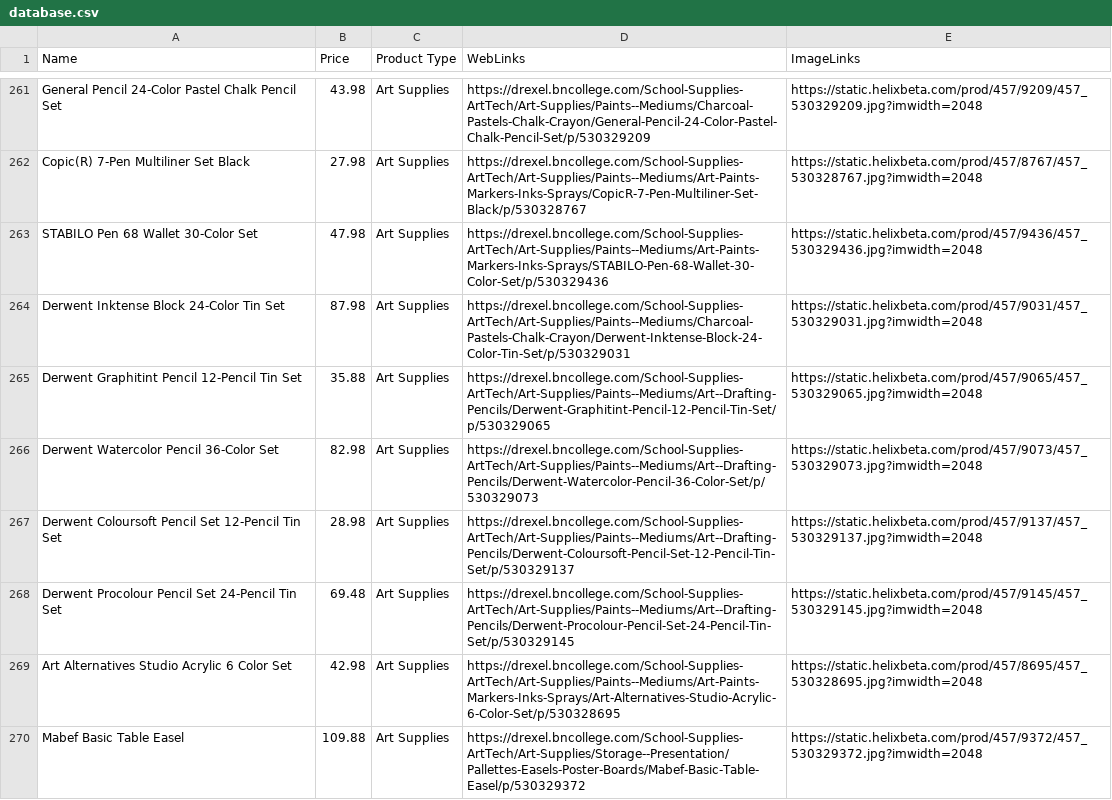
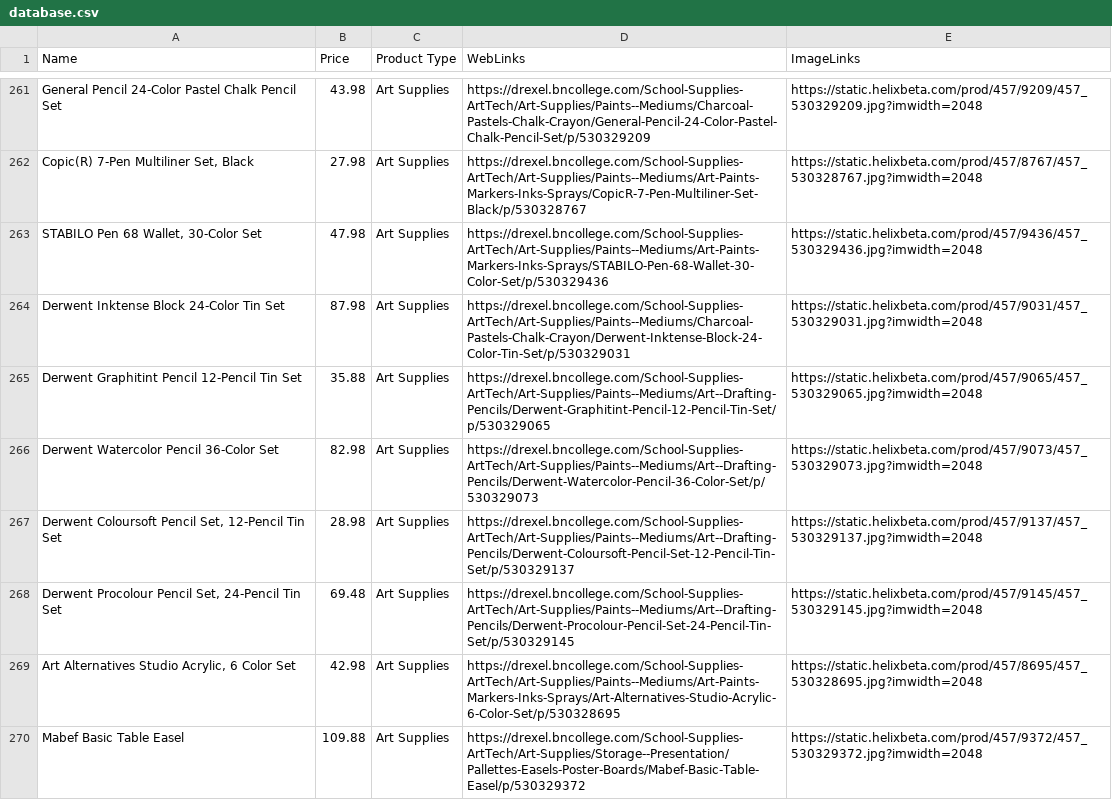
Before and after one commit to Rokawoo/drexel-recommender, a CSV file: database.csv, drawn as a sheet; only a part is shown, gaps mark what is left out; the diff covers the shown part only; the diff names each change by its address in the sheet, - before the commit and + after, or states it on an @@ line.

```diff
--- a/database.csv
+++ b/database.csv
-A262 (Name): Copic(R) 7-Pen Multiliner Set Black
+A262 (Name): Copic(R) 7-Pen Multiliner Set, Black
-A263 (Name): STABILO Pen 68 Wallet 30-Color Set
+A263 (Name): STABILO Pen 68 Wallet, 30-Color Set
-A267 (Name): …Coloursoft Pencil Set 12-Pencil Tin…
+A267 (Name): …Coloursoft Pencil Set, 12-Pencil Tin…
-A268 (Name): …Procolour Pencil Set 24-Pencil Tin…
+A268 (Name): …Procolour Pencil Set, 24-Pencil Tin…
-A269 (Name): Art Alternatives Studio Acrylic 6 Color Set
+A269 (Name): Art Alternatives Studio Acrylic, 6 Color Set
```
Also changed, not shown: 45 edited cells elsewhere in this file.
